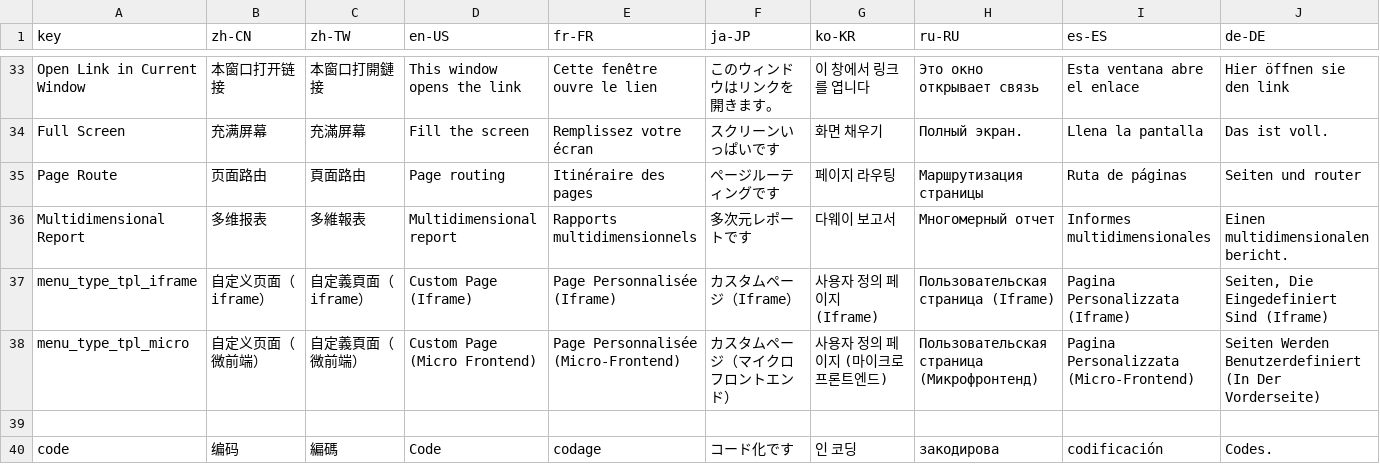
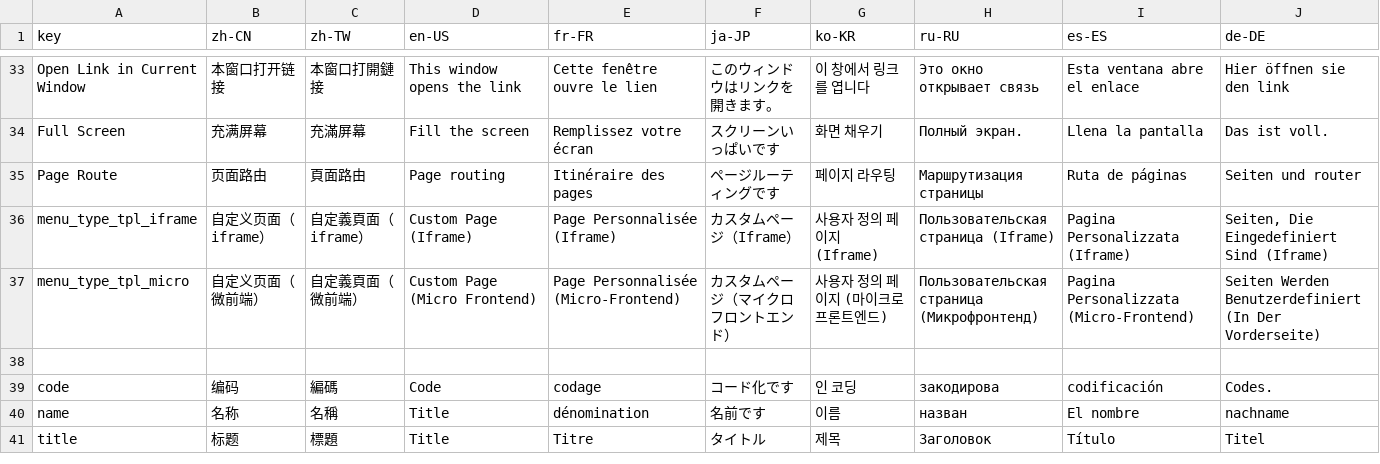
Before and after one commit to erupts/erupt, a CSV file: erupt-core/src/main/resources/i18n/erupt.i18n.csv, drawn as a sheet; only a part is shown, gaps mark what is left out; the shorter side is filled out with more unchanged rows; rows hold the shown columns only; the diff names each change by its address in the sheet, - before the commit and + after, or states it on an @@ line.

```diff
--- a/erupt-core/src/main/resources/i18n/erupt.i18n.csv
+++ b/erupt-core/src/main/resources/i18n/erupt.i18n.csv
-row 36: Multidimensional Report | 多维报表 | 多維報表 | Multidimensional report | Rapports multidimensionnels | 多次元レポートです | 다웨이 보고서 | Многомерный отчет | Informes multidimensionales | Einen multidimensionalen bericht.
```
Also changed, not shown: 1 other file.
